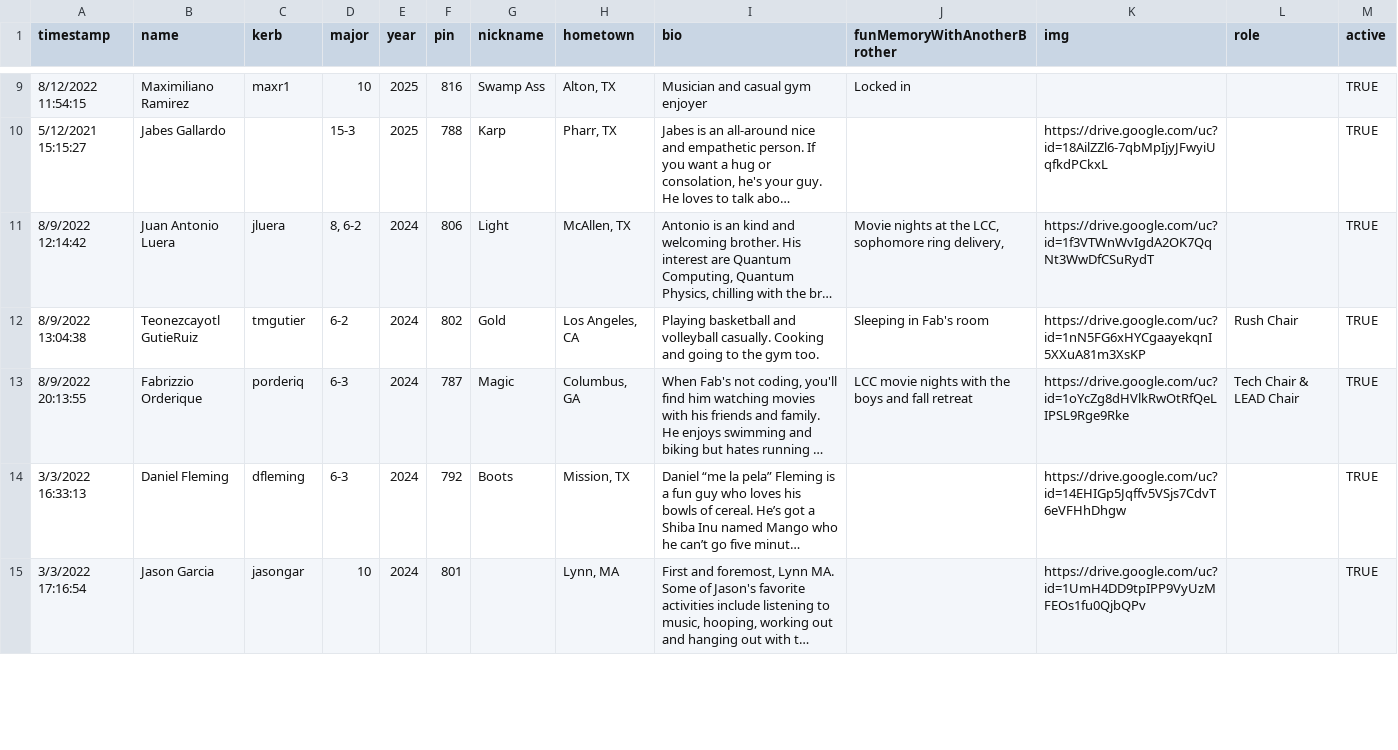
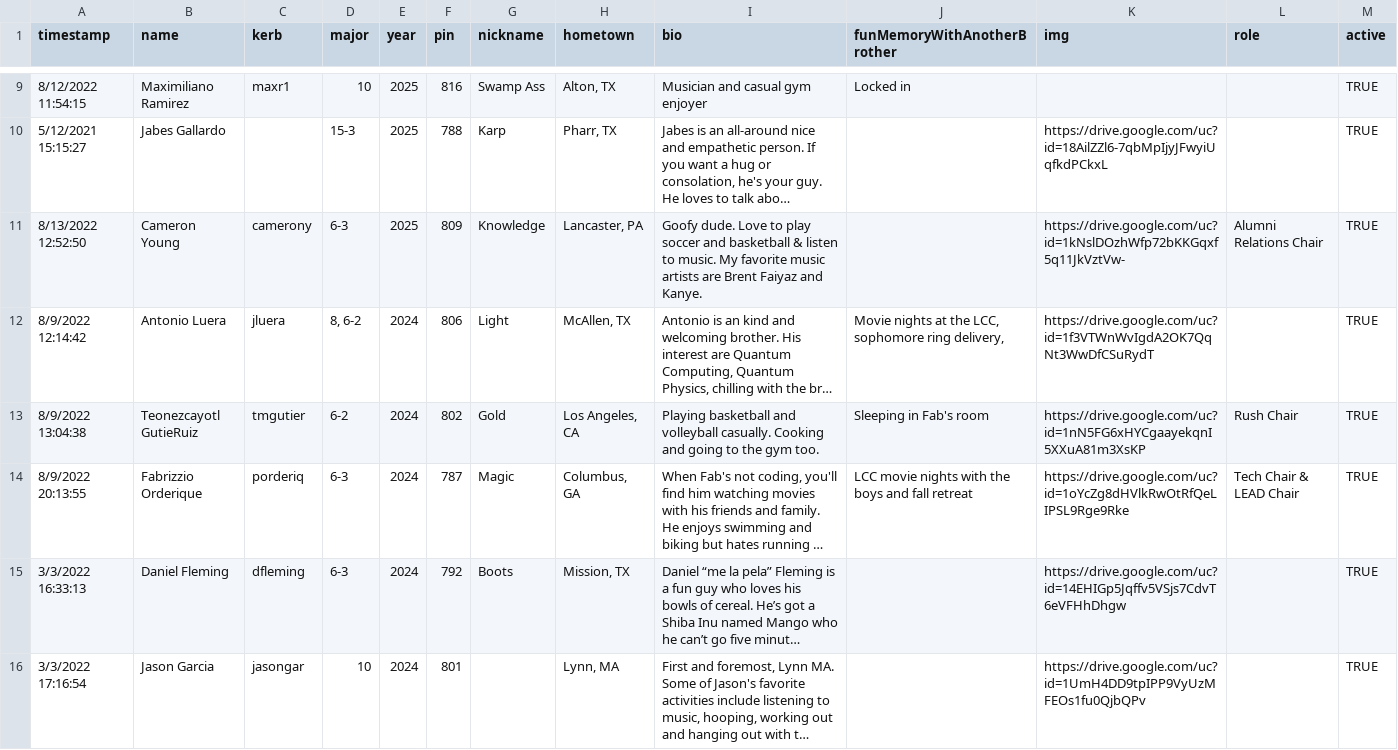
Before and after one commit to pforderique/SNwebsite, a TSV file: data/spreadsheets/all-brothers.tsv, drawn as a sheet; only a part is shown, gaps mark what is left out; long unchanged cells end in …; addresses are those after the commit; the diff covers the shown part only; the diff names each change by its address in the sheet, - before the commit and + after, or states it on an @@ line.

```diff
--- a/data/spreadsheets/all-brothers.tsv
+++ b/data/spreadsheets/all-brothers.tsv
+row 11: 8/13/2022 12:52:50 | Cameron Young | camerony | 6-3 | 2025 | 809 | Knowledge | Lancaster, PA | Goofy dude. Love to play soccer and basketball & listen to music. My favorite music artists are Brent Faiyaz and Kanye. |  | https://drive.google.com/uc?id=1kNslDOzhWfp72bKKGqxf5q11JkVztVw- | Alumni Relations Chair | TRUE
-B12 (name): Juan Antonio Luera
+B12 (name): Antonio Luera
```
Also changed, not shown: 1 added row and 3 edited cells elsewhere in this file, 5 other files.
